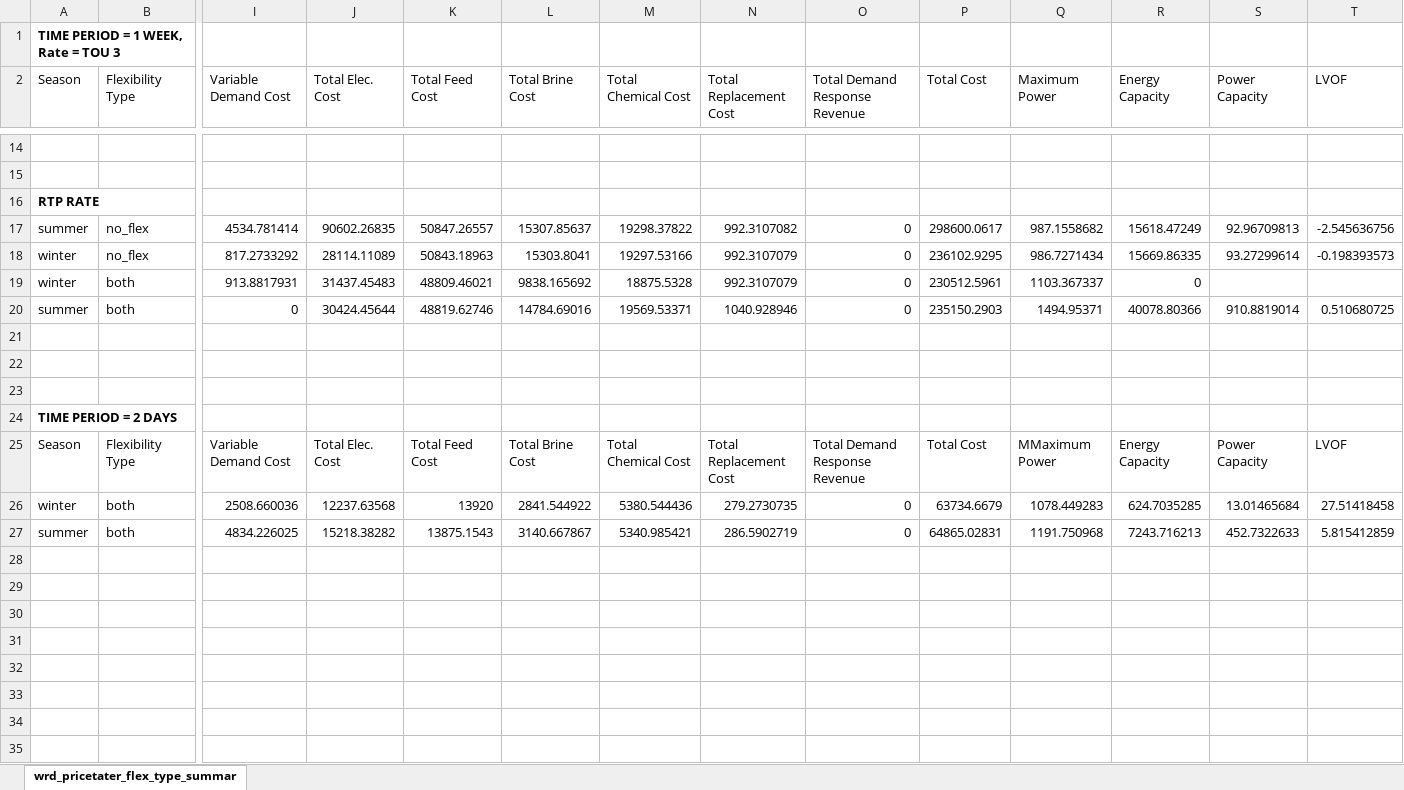
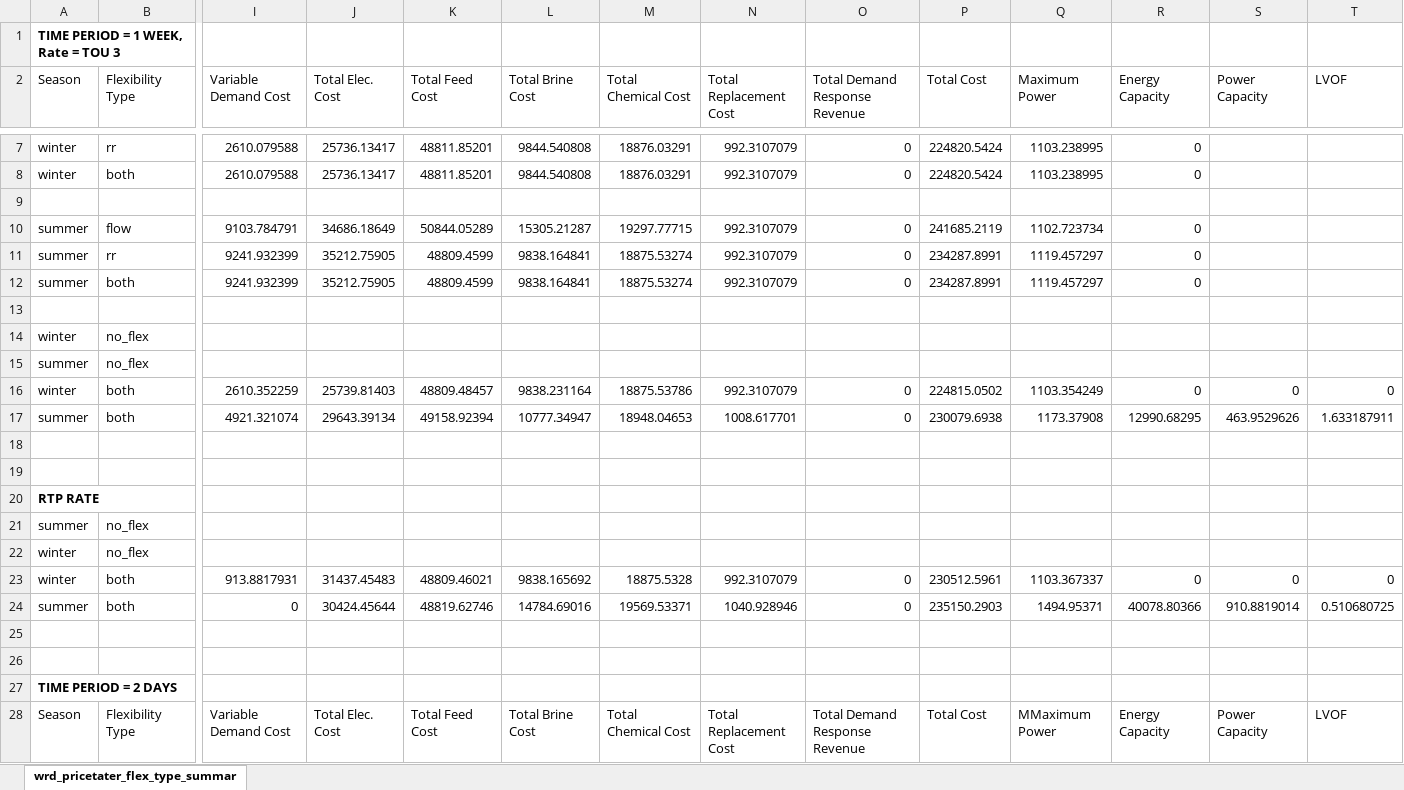
Before and after one commit to jakechurchi/watertap, an Excel workbook: tutorials/flex_ro/wrd_pricetater_flex_type_summary.xlsx, sheet wrd_pricetater_flex_type_summar, drawn as a sheet; only a part is shown, gaps mark what is left out; the shorter side is filled out with more unchanged rows; values as stored, in another font and other column widths than the file's, no borders; removed rows and columns are numbered as before the commit, all else as after; rows hold the shown columns only; the diff covers the shown part only; the diff names each change by its address in the sheet, - before the commit and + after, or states it on an @@ line.

```diff
--- a/tutorials/flex_ro/wrd_pricetater_flex_type_summary.xlsx (sheet wrd_pricetater_flex_type_summar)
+++ b/tutorials/flex_ro/wrd_pricetater_flex_type_summary.xlsx (sheet wrd_pricetater_flex_type_summar)
+row 7: winter | rr | 2610.079588 | 25736.13417 | 48811.85201 | 9844.540808 | 18876.03291 | 992.3107079 | 0 | 224820.5424 | 1103.238995 | 0
+row 8: winter | both | 2610.079588 | 25736.13417 | 48811.85201 | 9844.540808 | 18876.03291 | 992.3107079 | 0 | 224820.5424 | 1103.238995 | 0
+row 9: (empty)
+row 10: summer | flow | 9103.784791 | 34686.18649 | 50844.05289 | 15305.21287 | 19297.77715 | 992.3107079 | 0 | 241685.2119 | 1102.723734 | 0
+row 11: summer | rr | 9241.932399 | 35212.75905 | 48809.4599 | 9838.164841 | 18875.53274 | 992.3107079 | 0 | 234287.8991 | 1119.457297 | 0
+row 12: summer | both | 9241.932399 | 35212.75905 | 48809.4599 | 9838.164841 | 18875.53274 | 992.3107079 | 0 | 234287.8991 | 1119.457297 | 0
+row 13: (empty)
+row 14: winter | no_flex
+row 15: summer | no_flex
+row 16: winter | both | 2610.352259 | 25739.81403 | 48809.48457 | 9838.231164 | 18875.53786 | 992.3107079 | 0 | 224815.0502 | 1103.354249 | 0 | 0 | 0
+row 17: summer | both | 4921.321074 | 29643.39134 | 49158.92394 | 10777.34947 | 18948.04653 | 1008.617701 | 0 | 230079.6938 | 1173.37908 | 12990.68295 | 463.9529626 | 1.633187911
-row 17: summer | no_flex | 4534.781414 | 90602.26835 | 50847.26557 | 15307.85637 | 19298.37822 | 992.3107082 | 0 | 298600.0617 | 987.1558682 | 15618.47249 | 92.96709813 | -2.545636756
-row 18: winter | no_flex | 817.2733292 | 28114.11089 | 50843.18963 | 15303.8041 | 19297.53166 | 992.3107079 | 0 | 236102.9295 | 986.7271434 | 15669.86335 | 93.27299614 | -0.198393573
+row 21: summer | no_flex
+row 22: winter | no_flex
-S23 (Power Capacity): (empty)
+S23 (Power Capacity): 0
-T23 (LVOF): (empty)
+T23 (LVOF): 0
-row 21: (empty)
```
Also changed, not shown: 1 added row, 8 removed rows and 24 edited cells elsewhere in this sheet, formulas that keep their value, 13 other files.
